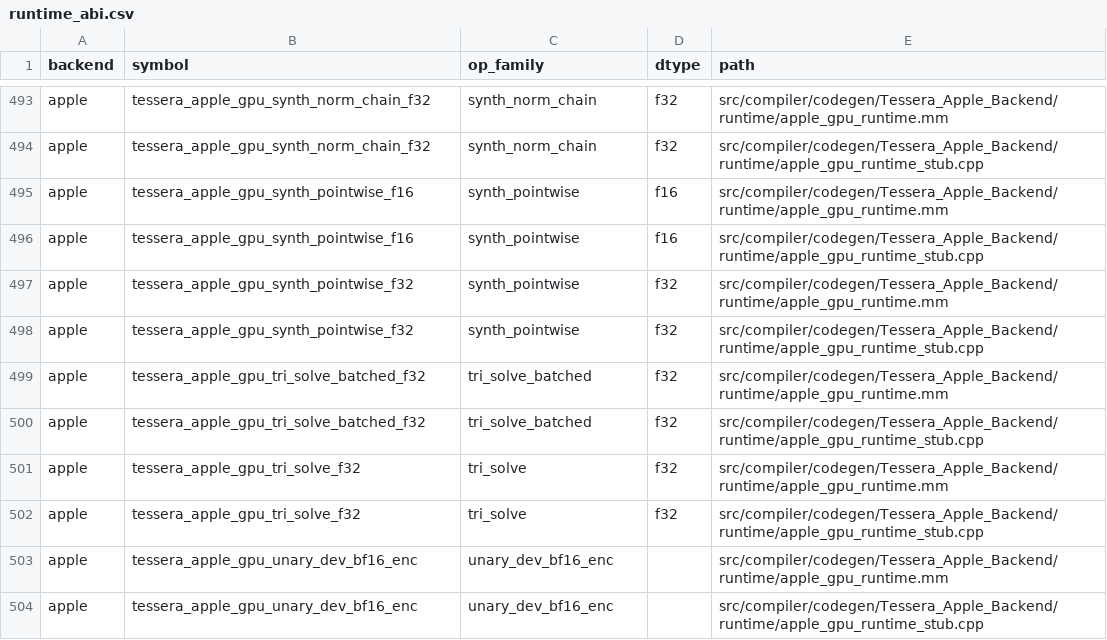
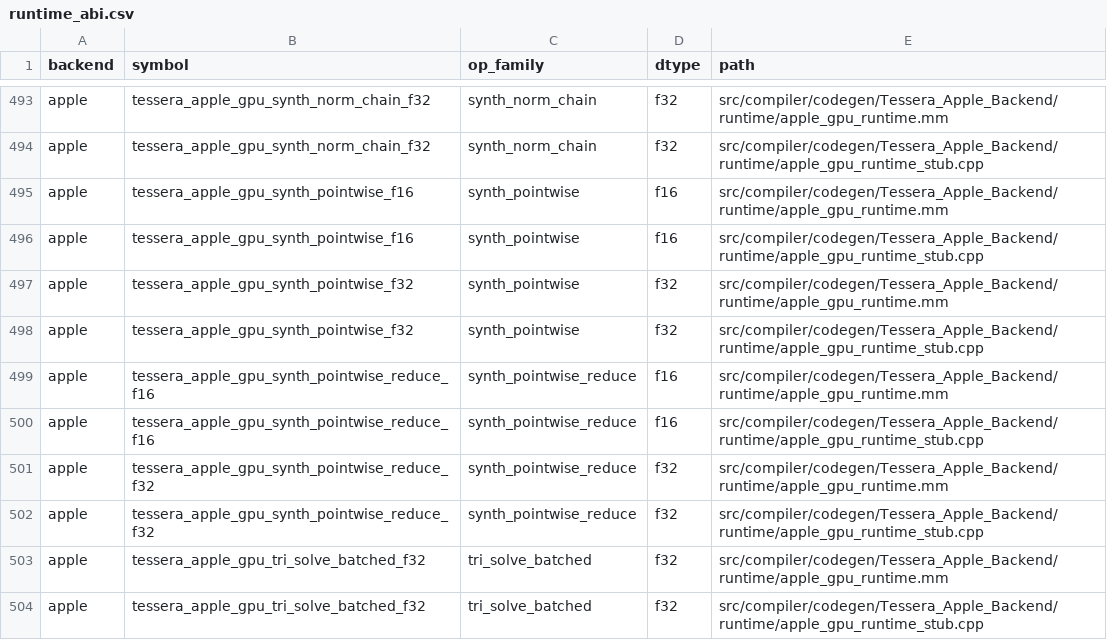
Before and after one commit to gstoner/tessera, a CSV file: docs/audit/generated/runtime_abi.csv, drawn as a sheet; only a part is shown, gaps mark what is left out; the shorter side is filled out with more unchanged rows; the diff names each change by its address in the sheet, - before the commit and + after, or states it on an @@ line.

```diff
--- a/docs/audit/generated/runtime_abi.csv
+++ b/docs/audit/generated/runtime_abi.csv
+row 499: apple | tessera_apple_gpu_synth_pointwise_reduce_f16 | synth_pointwise_reduce | f16 | src/compiler/codegen/Tessera_Apple_Backend/runtime/apple_gpu_runtime.mm
+row 500: apple | tessera_apple_gpu_synth_pointwise_reduce_f16 | synth_pointwise_reduce | f16 | src/compiler/codegen/Tessera_Apple_Backend/runtime/apple_gpu_runtime_stub.cpp
+row 501: apple | tessera_apple_gpu_synth_pointwise_reduce_f32 | synth_pointwise_reduce | f32 | src/compiler/codegen/Tessera_Apple_Backend/runtime/apple_gpu_runtime.mm
+row 502: apple | tessera_apple_gpu_synth_pointwise_reduce_f32 | synth_pointwise_reduce | f32 | src/compiler/codegen/Tessera_Apple_Backend/runtime/apple_gpu_runtime_stub.cpp
```
Also changed, not shown: 6 other files.
